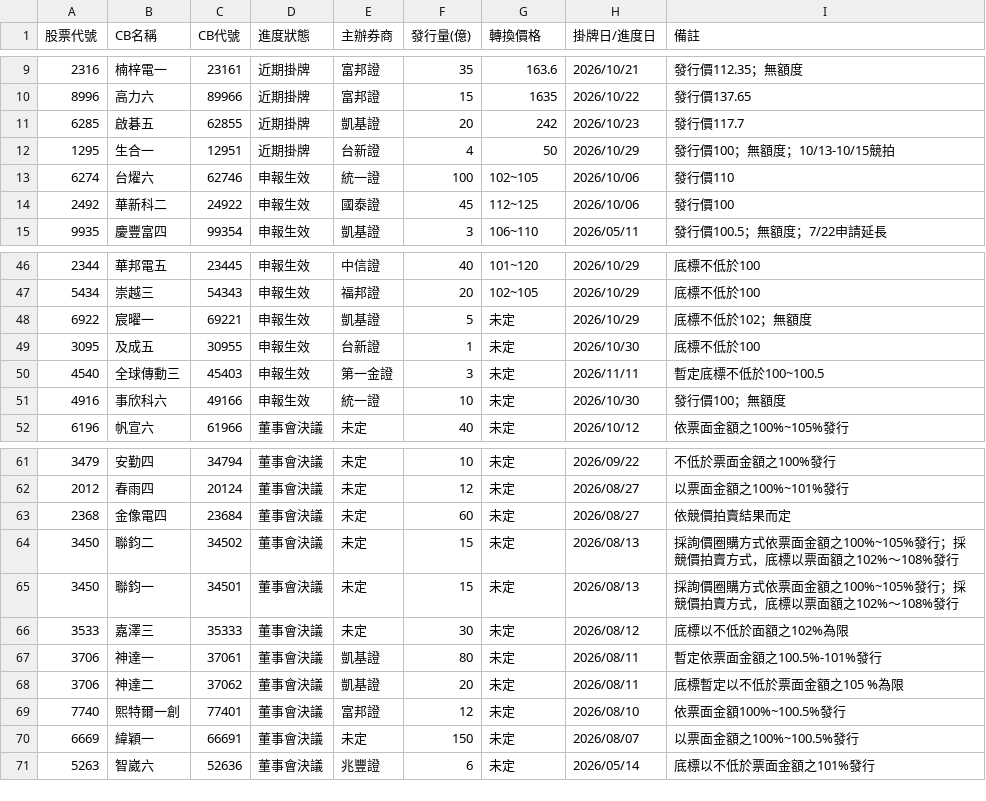
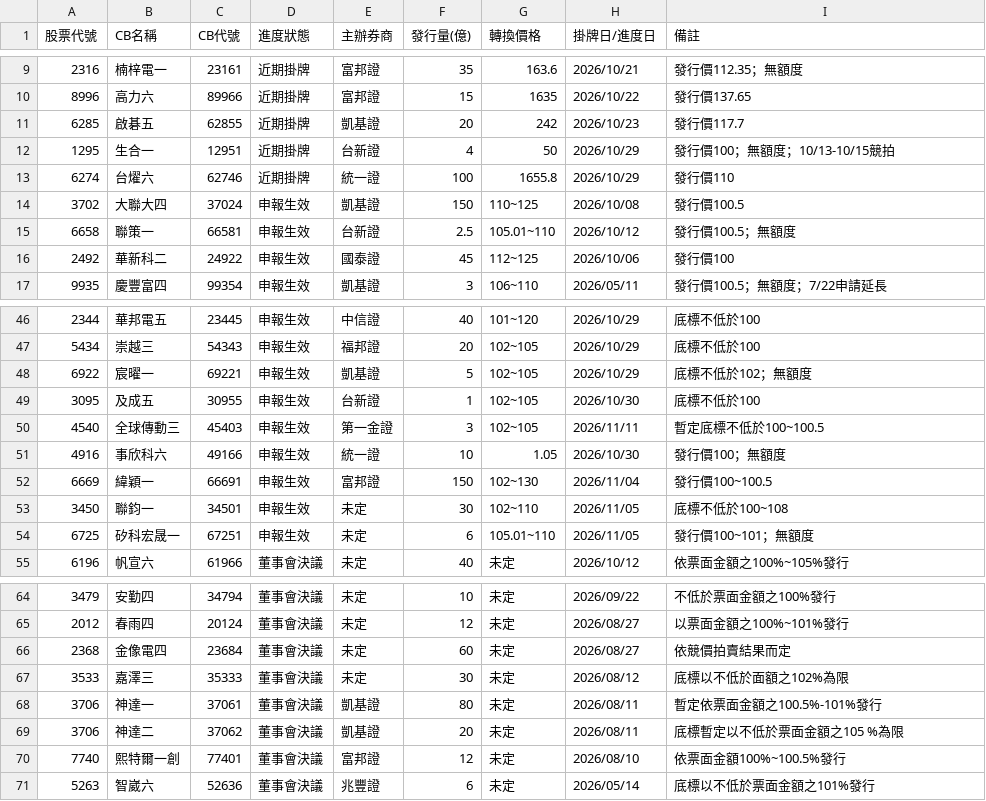
Before and after one commit to pilimesai/analyst-report-parser, a CSV file: 近期發行CB.csv, drawn as a sheet; only a part is shown, gaps mark what is left out; the diff covers the shown part only.

```diff
--- a/近期發行CB.csv
+++ b/近期發行CB.csv
@@ -12,3 +12,5 @@
 1295,生合一,12951,近期掛牌,台新證,4,50,2026/10/29,發行價100；無額度；10/13-10/15競拍
-6274,台燿六,62746,申報生效,統一證,100,102~105,2026/10/06,發行價110
+6274,台燿六,62746,近期掛牌,統一證,100,1655.8,2026/10/29,發行價110
+3702,大聯大四,37024,申報生效,凱基證,150,110~125,2026/10/08,發行價100.5
+6658,聯策一,66581,申報生效,台新證,2.5,105.01~110,2026/10/12,發行價100.5；無額度
 2492,華新科二,24922,申報生效,國泰證,45,112~125,2026/10/06,發行價100
@@ -47,6 +47,9 @@
 5434,崇越三,54343,申報生效,福邦證,20,102~105,2026/10/29,底標不低於100
-6922,宸曜一,69221,申報生效,凱基證,5,未定,2026/10/29,底標不低於102；無額度
-3095,及成五,30955,申報生效,台新證,1,未定,2026/10/30,底標不低於100
-4540,全球傳動三,45403,申報生效,第一金證,3,未定,2026/11/11,暫定底標不低於100~100.5
-4916,事欣科六,49166,申報生效,統一證,10,未定,2026/10/30,發行價100；無額度
+6922,宸曜一,69221,申報生效,凱基證,5,102~105,2026/10/29,底標不低於102；無額度
+3095,及成五,30955,申報生效,台新證,1,102~105,2026/10/30,底標不低於100
+4540,全球傳動三,45403,申報生效,第一金證,3,102~105,2026/11/11,暫定底標不低於100~100.5
+4916,事欣科六,49166,申報生效,統一證,10,1.05,2026/10/30,發行價100；無額度
+6669,緯穎一,66691,申報生效,富邦證,150,102~130,2026/11/04,發行價100~100.5
+3450,聯鈞一,34501,申報生效,未定,30,102~110,2026/11/05,底標不低於100~108
+6725,矽科宏晟一,67251,申報生效,未定,6,105.01~110,2026/11/05,發行價100~101；無額度
 6196,帆宣六,61966,董事會決議,未定,40,未定,2026/10/12,依票面金額之100%~105%發行
@@ -63,4 +66,2 @@
 2368,金像電四,23684,董事會決議,未定,60,未定,2026/08/27,依競價拍賣結果而定
-3450,聯鈞二,34502,董事會決議,未定,15,未定,2026/08/13,採詢價圈購方式依票面金額之100%~105%發行；採競價拍賣方式，底標以票面額之102%～108%發行
-3450,聯鈞一,34501,董事會決議,未定,15,未定,2026/08/13,採詢價圈購方式依票面金額之100%~105%發行；採競價拍賣方式，底標以票面額之102%～108%發行
 3533,嘉澤三,35333,董事會決議,未定,30,未定,2026/08/12,底標以不低於面額之102%為限
@@ -69,3 +70,2 @@
 7740,熙特爾一創,77401,董事會決議,富邦證,12,未定,2026/08/10,依票面金額100%~100.5%發行
-6669,緯穎一,66691,董事會決議,未定,150,未定,2026/08/07,以票面金額之100%~100.5%發行
 5263,智崴六,52636,董事會決議,兆豐證,6,未定,2026/05/14,底標以不低於票面金額之101%發行
```
Also changed, not shown: 1 removed row elsewhere in this file, 目前股價低於CB轉換價.csv, 近期法說會.csv, 9 other files.
